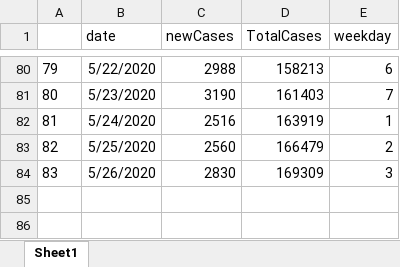
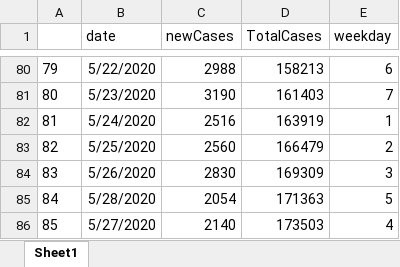
Before and after one commit to scox3/Coronavirus2020, an Excel workbook: data/CovidMoscow.xlsx, sheet Sheet1, drawn as a sheet; only a part is shown, gaps mark what is left out; values as stored, in another font and other column widths than the file's, no borders; the diff names each change by its address in the sheet, - before the commit and + after, or states it on an @@ line.

```diff
--- a/data/CovidMoscow.xlsx (sheet Sheet1)
+++ b/data/CovidMoscow.xlsx (sheet Sheet1)
+row 85: 84 | 5/28/2020 | 2054 | 171363 | 5
+row 86: 85 | 5/27/2020 | 2140 | 173503 | 4
```
Also changed, not shown: 4 other files.
